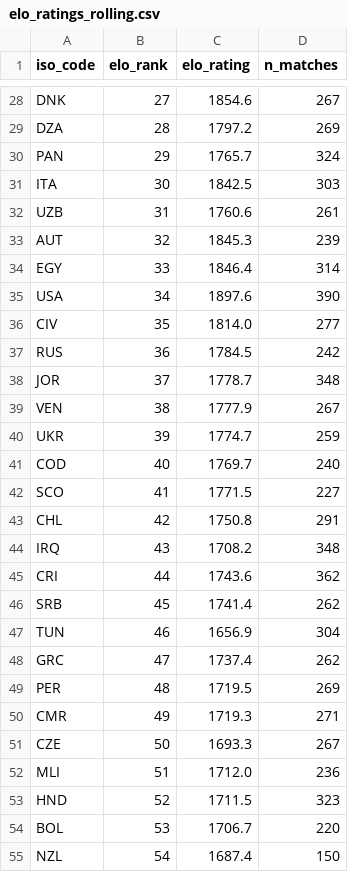
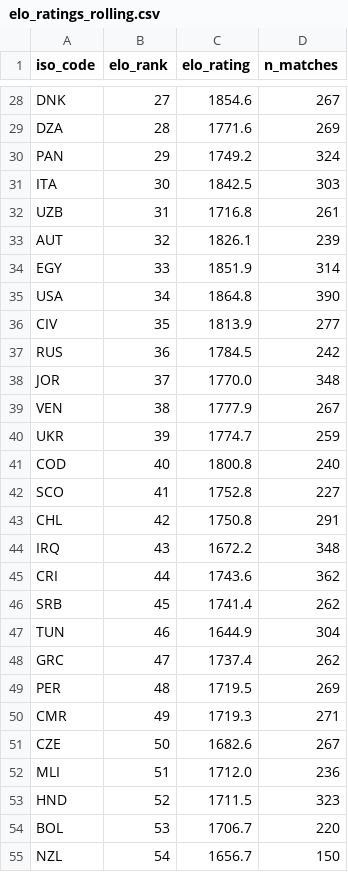
Before and after one commit to MrCifristo/1000BET, a CSV file: data/features/elo_ratings_rolling.csv, drawn as a sheet; only a part is shown, gaps mark what is left out; the diff covers the shown part only; the diff names each change by its address in the sheet, - before the commit and + after, or states it on an @@ line.

```diff
--- a/data/features/elo_ratings_rolling.csv
+++ b/data/features/elo_ratings_rolling.csv
-C29 (elo_rating): 1797.2
+C29 (elo_rating): 1771.6
-C30 (elo_rating): 1765.7
+C30 (elo_rating): 1749.2
-C32 (elo_rating): 1760.6
+C32 (elo_rating): 1716.8
-C33 (elo_rating): 1845.3
+C33 (elo_rating): 1826.1
-C34 (elo_rating): 1846.4
+C34 (elo_rating): 1851.9
-C35 (elo_rating): 1897.6
+C35 (elo_rating): 1864.8
-C36 (elo_rating): 1814.0
+C36 (elo_rating): 1813.9
-C38 (elo_rating): 1778.7
+C38 (elo_rating): 1770.0
-C41 (elo_rating): 1769.7
+C41 (elo_rating): 1800.8
-C42 (elo_rating): 1771.5
+C42 (elo_rating): 1752.8
-C44 (elo_rating): 1708.2
+C44 (elo_rating): 1672.2
-C47 (elo_rating): 1656.9
+C47 (elo_rating): 1644.9
-C51 (elo_rating): 1693.3
+C51 (elo_rating): 1682.6
-C55 (elo_rating): 1687.4
+C55 (elo_rating): 1656.7
```
Also changed, not shown: 34 edited cells elsewhere in this file, data/processed/results_log.csv, data/processed/wc2026_actual_results.csv, 11 other files.
